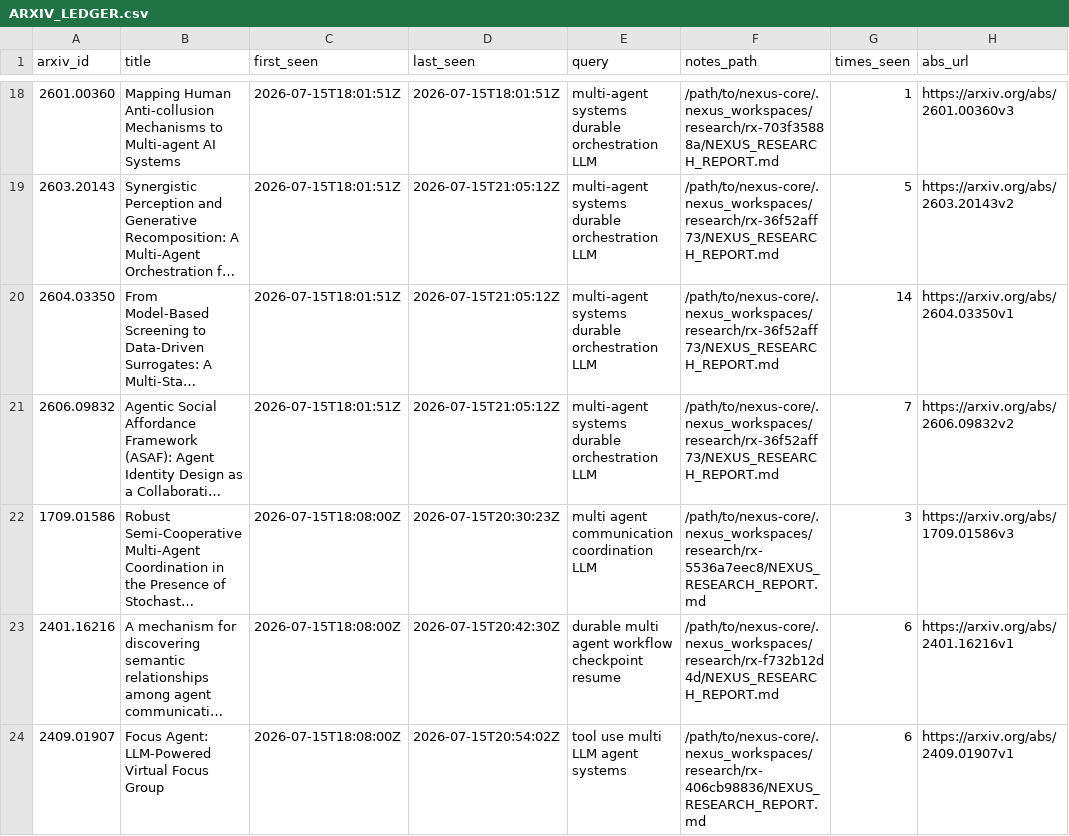
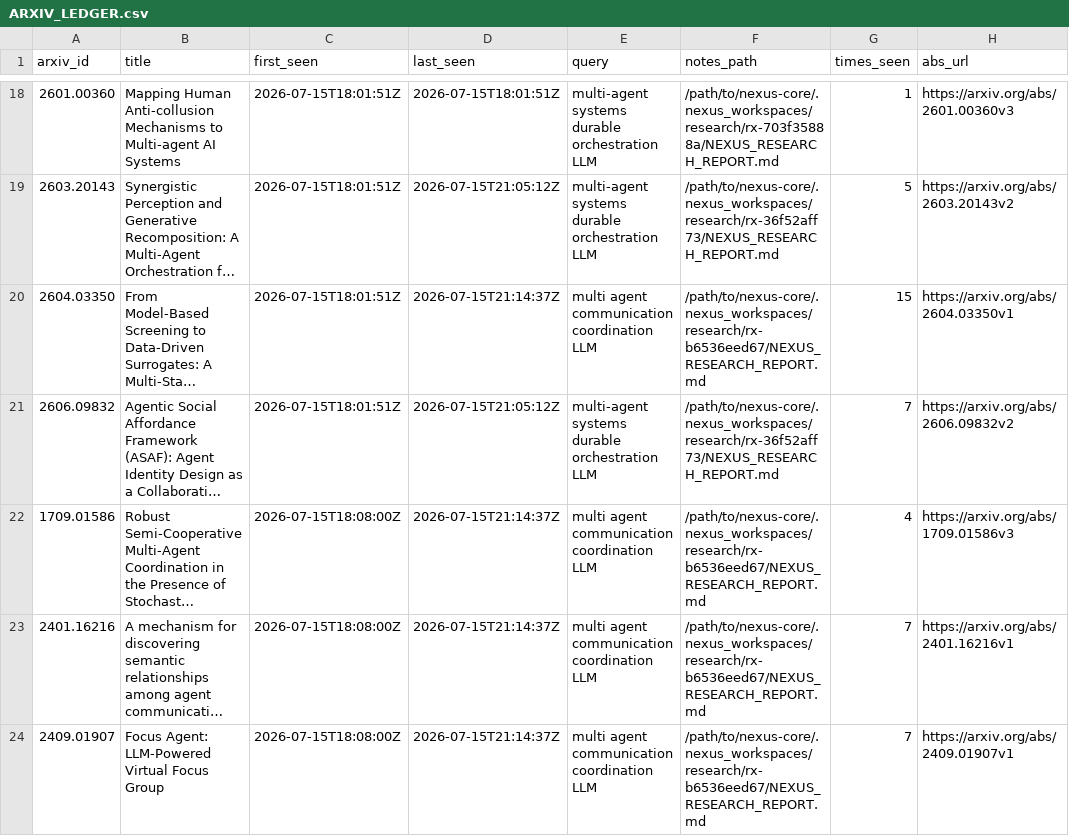
Before and after one commit to VincentMarquez/nexus-core, a CSV file: docs/ARXIV_LEDGER.csv, drawn as a sheet; only a part is shown, gaps mark what is left out; long unchanged cells end in …; the diff covers the shown part only; the diff names each change by its address in the sheet, - before the commit and + after, or states it on an @@ line.

Commit message:
chore(alive): full cycle: 20 arxiv + 20 repos + Grok 4.5 apply (turns≤64)

```diff
--- a/docs/ARXIV_LEDGER.csv
+++ b/docs/ARXIV_LEDGER.csv
-D20 (last_seen): 2026-07-15T21:05:12Z
+D20 (last_seen): 2026-07-15T21:14:37Z
-E20 (query): multi-agent systems durable orchestration LLM
+E20 (query): multi agent communication coordination LLM
-F20 (notes_path): /path/to/nexus-core/.nexus_workspaces/research/rx-36f52aff73/NEXUS_RESEARCH_REPORT.md
+F20 (notes_path): /path/to/nexus-core/.nexus_workspaces/research/rx-b6536eed67/NEXUS_RESEARCH_REPORT.md
-G20 (times_seen): 14
+G20 (times_seen): 15
-D22 (last_seen): 2026-07-15T20:30:23Z
+D22 (last_seen): 2026-07-15T21:14:37Z
-F22 (notes_path): /path/to/nexus-core/.nexus_workspaces/research/rx-5536a7eec8/NEXUS_RESEARCH_REPORT.md
+F22 (notes_path): /path/to/nexus-core/.nexus_workspaces/research/rx-b6536eed67/NEXUS_RESEARCH_REPORT.md
-G22 (times_seen): 3
+G22 (times_seen): 4
-D23 (last_seen): 2026-07-15T20:42:30Z
+D23 (last_seen): 2026-07-15T21:14:37Z
-E23 (query): durable multi agent workflow checkpoint resume
+E23 (query): multi agent communication coordination LLM
-F23 (notes_path): /path/to/nexus-core/.nexus_workspaces/research/rx-f732b12d4d/NEXUS_RESEARCH_REPORT.md
+F23 (notes_path): /path/to/nexus-core/.nexus_workspaces/research/rx-b6536eed67/NEXUS_RESEARCH_REPORT.md
-G23:G24 (times_seen): 6
+G23:G24 (times_seen): 7
-D24 (last_seen): 2026-07-15T20:54:02Z
+D24 (last_seen): 2026-07-15T21:14:37Z
-E24 (query): tool use multi LLM agent systems
+E24 (query): multi agent communication coordination LLM
-F24 (notes_path): /path/to/nexus-core/.nexus_workspaces/research/rx-406cb98836/NEXUS_RESEARCH_REPORT.md
+F24 (notes_path): /path/to/nexus-core/.nexus_workspaces/research/rx-b6536eed67/NEXUS_RESEARCH_REPORT.md
```
Also changed, not shown: 60 edited cells elsewhere in this file, 10 other files.
